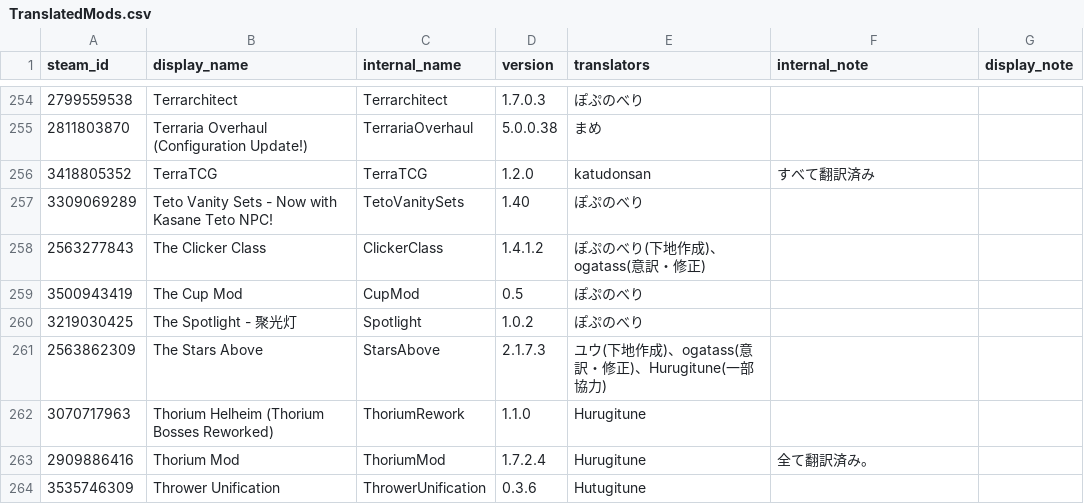
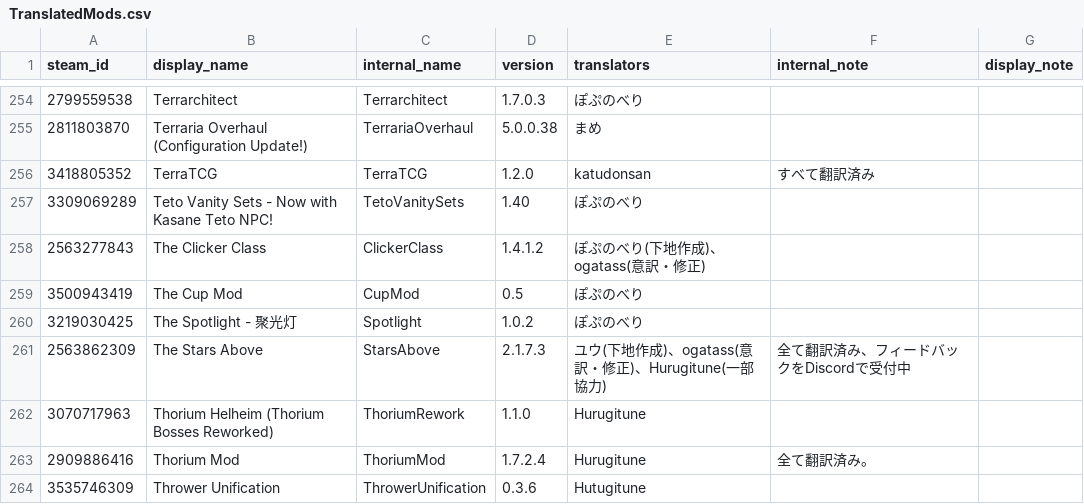
Before and after one commit to eva828/TMLHonyaku, a CSV file: TranslatedMods.csv, drawn as a sheet; only a part is shown, gaps mark what is left out.

```diff
--- a/TranslatedMods.csv
+++ b/TranslatedMods.csv
@@ -260,3 +260,3 @@ steam_id,display_name,internal_name,version,translators,internal_note,display_no
 3219030425,The Spotlight - 聚光灯,Spotlight,1.0.2,ぽぷのべり,,
-2563862309,The Stars Above,StarsAbove,2.1.7.3,ユウ(下地作成)、ogatass(意訳・修正)、Hurugitune(一部協力),,
+2563862309,The Stars Above,StarsAbove,2.1.7.3,ユウ(下地作成)、ogatass(意訳・修正)、Hurugitune(一部協力),全て翻訳済み、フィードバックをDiscordで受付中,
 3070717963,Thorium Helheim (Thorium Bosses Reworked),ThoriumRework,1.1.0,Hurugitune,,
```
Also changed, not shown: 1 other file.
